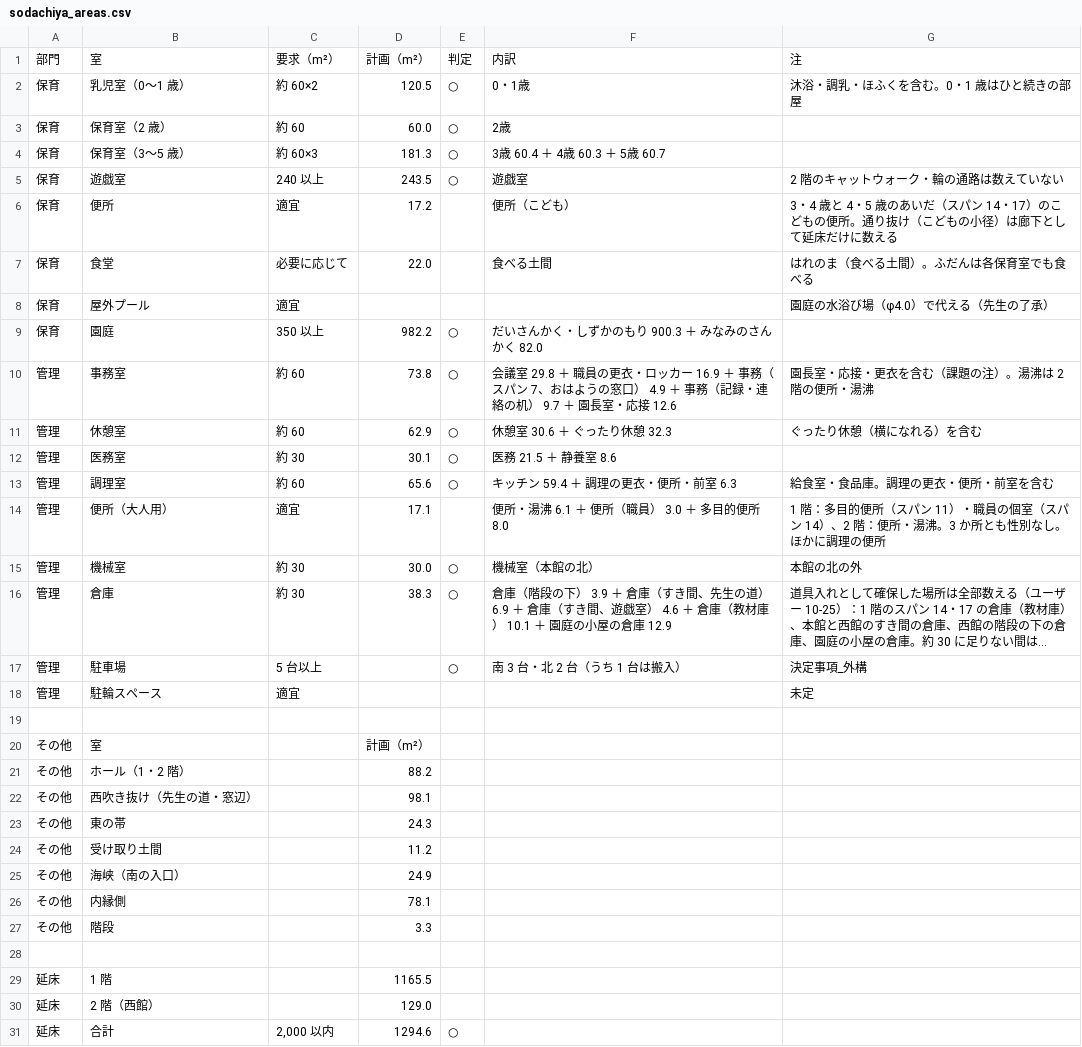
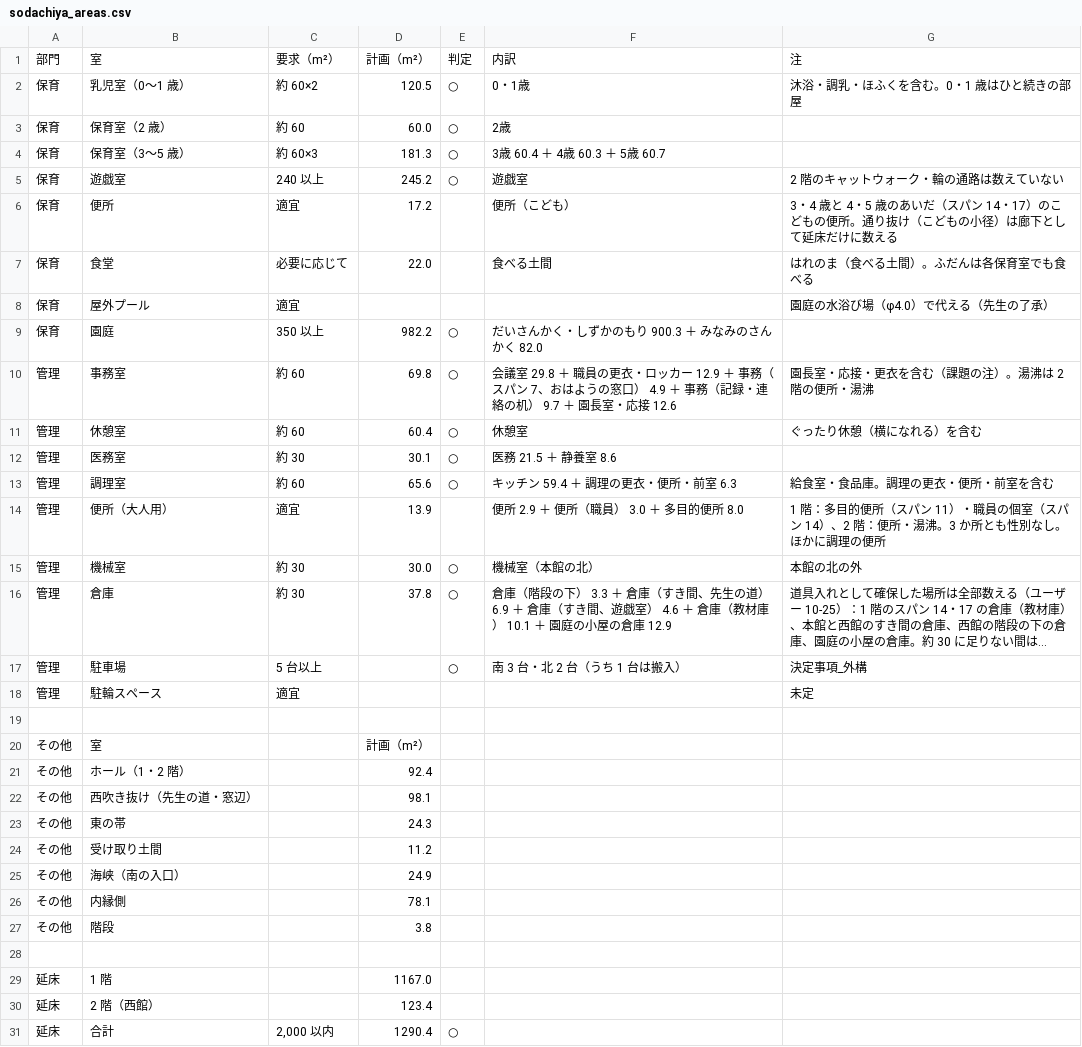
Before and after one commit to kidayasuo/atelier, a CSV file: sodachiya/model/drawings/sodachiya_areas.csv, drawn as a sheet; long unchanged cells end in …; the diff names each change by its address in the sheet, - before the commit and + after, or states it on an @@ line.

```diff
--- a/sodachiya/model/drawings/sodachiya_areas.csv
+++ b/sodachiya/model/drawings/sodachiya_areas.csv
-D5: 243.5
+D5: 245.2
-D10: 73.8
+D10: 69.8
-F10: …ッカー 16.9 ＋ 事務…
+F10: …ッカー 12.9 ＋ 事務…
-D11: 62.9
+D11: 60.4
-F11: 休憩室 30.6 ＋ ぐったり休憩 32.3
+F11: 休憩室
-D14: 17.1
+D14: 13.9
-F14: 便所・湯沸 6.1 ＋ 便所（職員） 3.0 ＋ 多目的便所 8.0
+F14: 便所 2.9 ＋ 便所（職員） 3.0 ＋ 多目的便所 8.0
-D16: 38.3
+D16: 37.8
-F16: …の下） 3.9 ＋ 倉庫…
+F16: …の下） 3.3 ＋ 倉庫…
-D21: 88.2
+D21: 92.4
-D27: 3.3
+D27: 3.8
-D29: 1165.5
+D29: 1167.0
-D30: 129.0
+D30: 123.4
-D31: 1294.6
+D31: 1290.4
```
Also changed, not shown: 26 other files.
